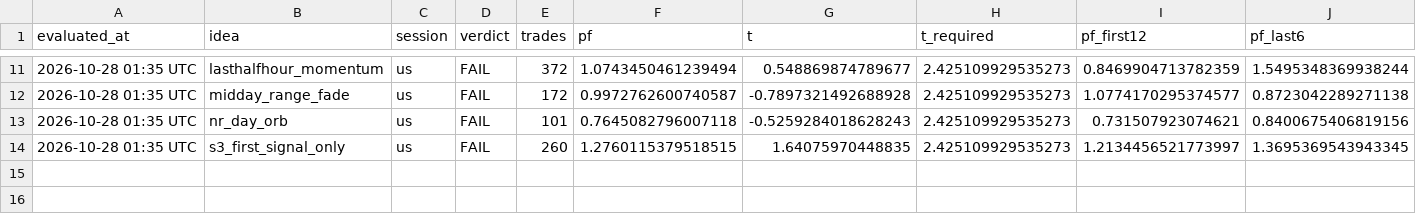
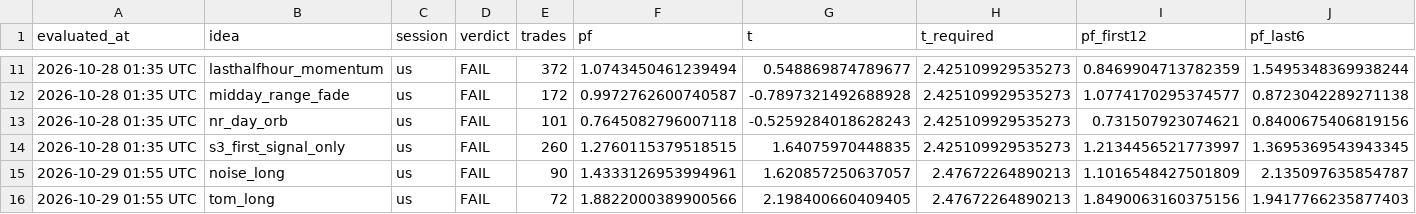
Before and after one commit to abenoziyo-prog/trading-backtests, a CSV file: lab_results/registry.csv, drawn as a sheet; only a part is shown, gaps mark what is left out; rows hold the shown columns only; the diff names each change by its address in the sheet, - before the commit and + after, or states it on an @@ line.

Commit message:
lab: results 2026-10-29

```diff
--- a/lab_results/registry.csv
+++ b/lab_results/registry.csv
+row 15: 2026-10-29 01:55 UTC | noise_long | us | FAIL | 90 | 1.4333126953994961 | 1.620857250637057 | 2.47672264890213 | 1.1016548427501809 | 2.135097635854787
+row 16: 2026-10-29 01:55 UTC | tom_long | us | FAIL | 72 | 1.8822000389900566 | 2.198400660409405 | 2.47672264890213 | 1.8490063160375156 | 1.9417766235877403
```
Also changed, not shown: 5 other files.
